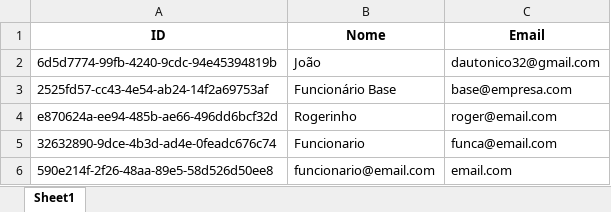
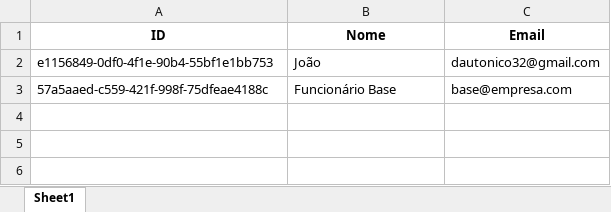
Before and after one commit to Joaobcamargos/POO-ProjetoFinal, an Excel workbook: Codigos/database/funcionarios.xlsx, sheet Sheet1, drawn as a sheet; values as stored, in another font and other column widths than the file's, no borders; the diff names each change by its address in the sheet, - before the commit and + after, or states it on an @@ line.

```diff
--- a/Codigos/database/funcionarios.xlsx (sheet Sheet1)
+++ b/Codigos/database/funcionarios.xlsx (sheet Sheet1)
-A2 (ID): 6d5d7774-99fb-4240-9cdc-94e45394819b
+A2 (ID): e1156849-0df0-4f1e-90b4-55bf1e1bb753
-A3 (ID): 2525fd57-cc43-4e54-ab24-14f2a69753af
+A3 (ID): 57a5aaed-c559-421f-998f-75dfeae4188c
-row 4: e870624a-ee94-485b-ae66-496dd6bcf32d | Rogerinho | roger@email.com
-row 5: 32632890-9dce-4b3d-ad4e-0feadc676c74 | Funcionario | funca@email.com
-row 6: 590e214f-2f26-48aa-89e5-58d526d50ee8 | funcionario@email.com | email.com
```
Also changed, not shown: Codigos/database/atividades/Joaquim_atividades.xlsx, Codigos/database/atividades/João_atividades.xlsx, 17 other files.
